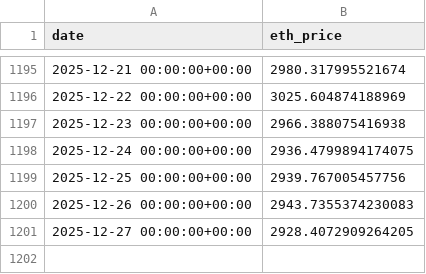
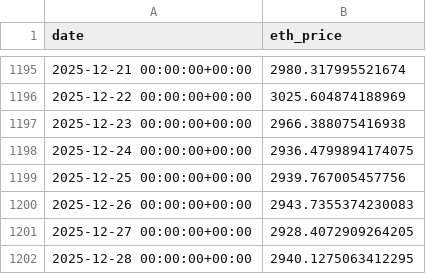
Before and after one commit to FirstBML/Whale-Movement-Based-Price-Direction-Generator-V2, a CSV file: WhalesIntent/Intent/data/price_cache/eth.csv, drawn as a sheet; only a part is shown, gaps mark what is left out; the diff names each change by its address in the sheet, - before the commit and + after, or states it on an @@ line.

```diff
--- a/WhalesIntent/Intent/data/price_cache/eth.csv
+++ b/WhalesIntent/Intent/data/price_cache/eth.csv
+row 1202: 2025-12-28 00:00:00+00:00 | 2940.1275063412295
```
Also changed, not shown: WhalesIntent/Intent/data/market_intent_ml_ready.csv, WhalesIntent/Intent/data/merged_ml_dataset.csv, 20 other files.
